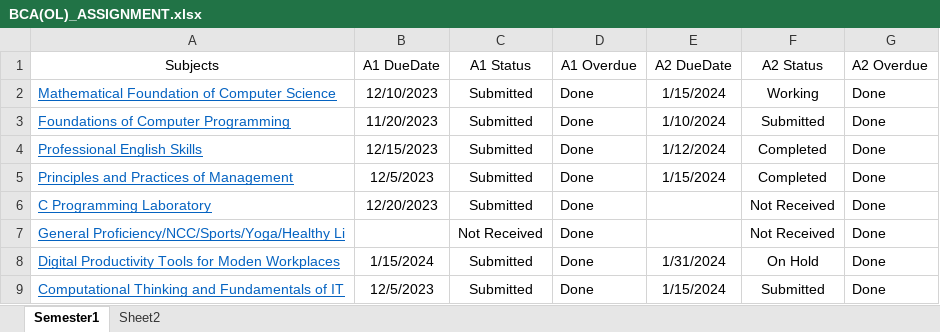
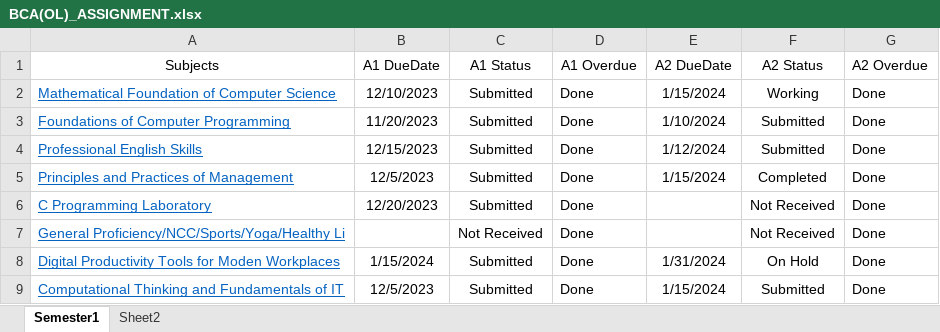
Before and after one commit to anjali-ka/BCAOL, an Excel workbook: BCA(OL)_ASSIGNMENT.xlsx, sheet Semester1, drawn as a sheet; values as stored, in another font and other column widths than the file's, no borders; the diff names each change by its address in the sheet, - before the commit and + after, or states it on an @@ line.

Commit message:
assignemnt solution
added assignment solution

```diff
--- a/BCA(OL)_ASSIGNMENT.xlsx (sheet Semester1)
+++ b/BCA(OL)_ASSIGNMENT.xlsx (sheet Semester1)
-F4 (A2 Status): Completed
+F4 (A2 Status): Submitted
```
Also changed, not shown: 5 other files.
